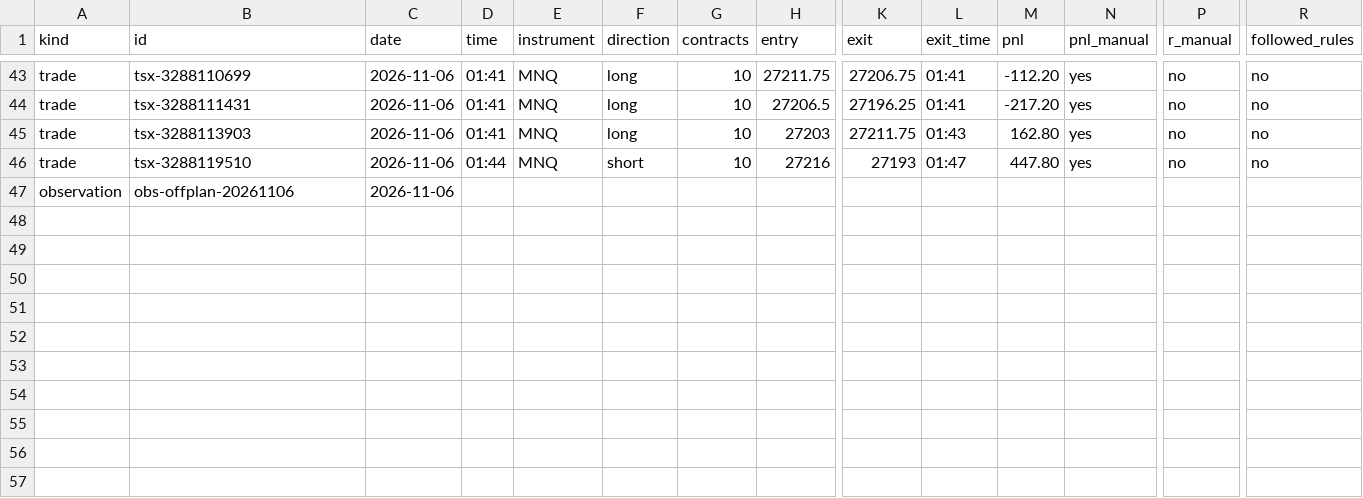
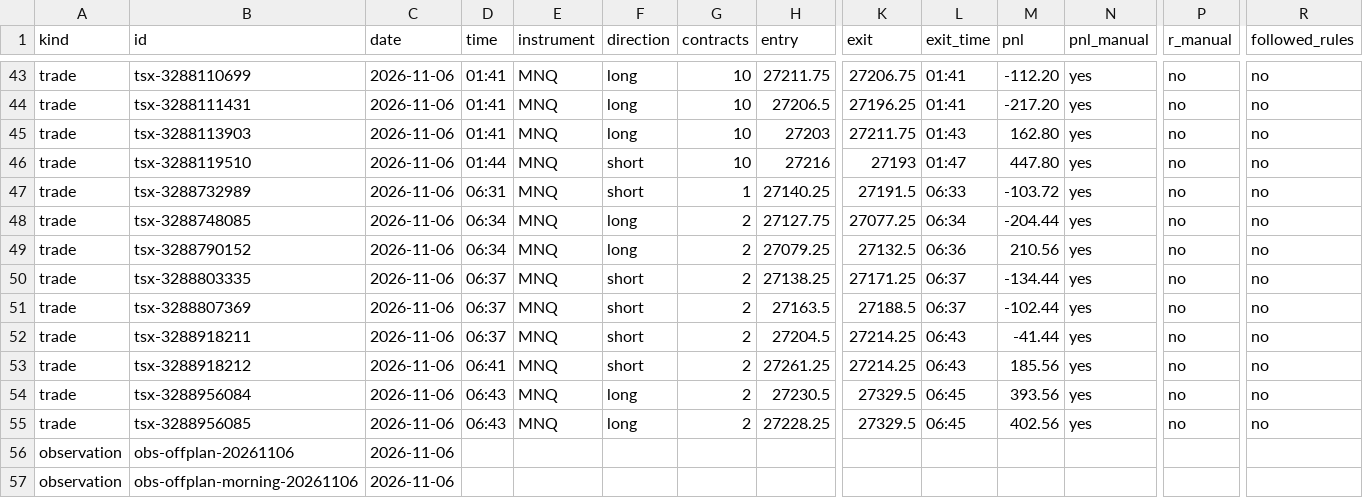
Before and after one commit to mark-escosura/mnq-dashboard, a CSV file: journal.csv, drawn as a sheet; only a part is shown, gaps mark what is left out; rows hold the shown columns only; the diff names each change by its address in the sheet, - before the commit and + after, or states it on an @@ line.

Commit message:
Data: Nov 6 morning off-plan fills + Mark 06:47 report
Sync express2; tag morning trades through 06:47 off-plan; restore overnight tags/obs.

```diff
--- a/journal.csv
+++ b/journal.csv
+row 47: trade | tsx-3288732989 | 2026-11-06 | 06:31 | MNQ | short | 1 | 27140.25 | 27191.5 | 06:33 | -103.72 | yes | no | no
+row 48: trade | tsx-3288748085 | 2026-11-06 | 06:34 | MNQ | long | 2 | 27127.75 | 27077.25 | 06:34 | -204.44 | yes | no | no
+row 49: trade | tsx-3288790152 | 2026-11-06 | 06:34 | MNQ | long | 2 | 27079.25 | 27132.5 | 06:36 | 210.56 | yes | no | no
+row 50: trade | tsx-3288803335 | 2026-11-06 | 06:37 | MNQ | short | 2 | 27138.25 | 27171.25 | 06:37 | -134.44 | yes | no | no
+row 51: trade | tsx-3288807369 | 2026-11-06 | 06:37 | MNQ | short | 2 | 27163.5 | 27188.5 | 06:37 | -102.44 | yes | no | no
+row 52: trade | tsx-3288918211 | 2026-11-06 | 06:37 | MNQ | short | 2 | 27204.5 | 27214.25 | 06:43 | -41.44 | yes | no | no
+row 53: trade | tsx-3288918212 | 2026-11-06 | 06:41 | MNQ | short | 2 | 27261.25 | 27214.25 | 06:43 | 185.56 | yes | no | no
+row 54: trade | tsx-3288956084 | 2026-11-06 | 06:43 | MNQ | long | 2 | 27230.5 | 27329.5 | 06:45 | 393.56 | yes | no | no
+row 55: trade | tsx-3288956085 | 2026-11-06 | 06:43 | MNQ | long | 2 | 27228.25 | 27329.5 | 06:45 | 402.56 | yes | no | no
+row 57: observation | obs-offplan-morning-20261106 | 2026-11-06
```
Also changed, not shown: 2 other files.
